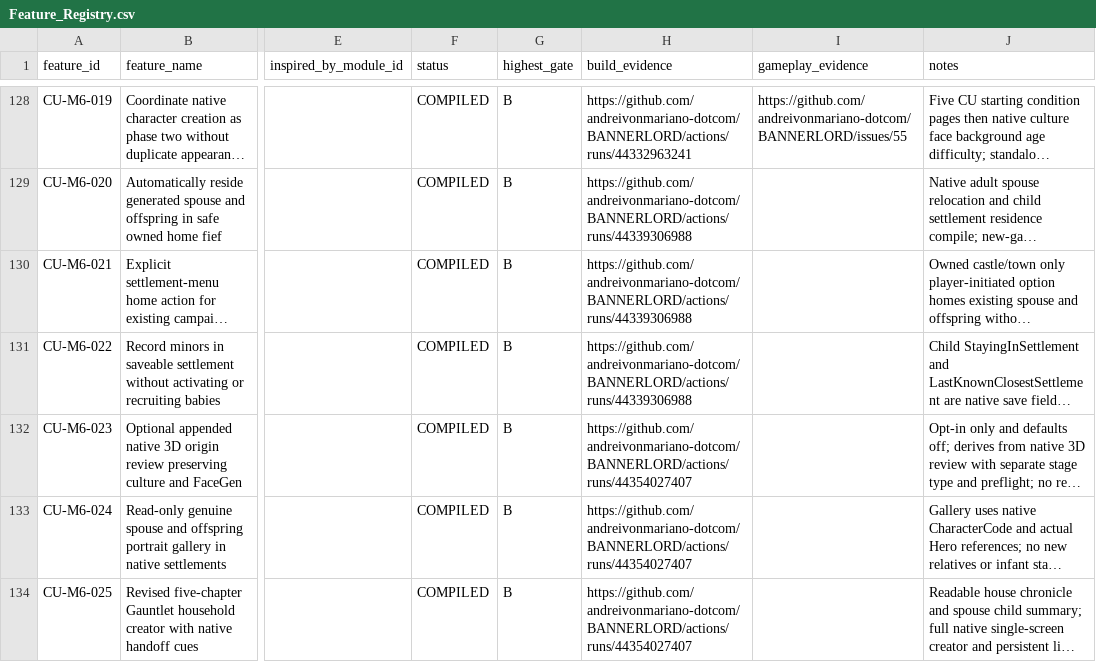
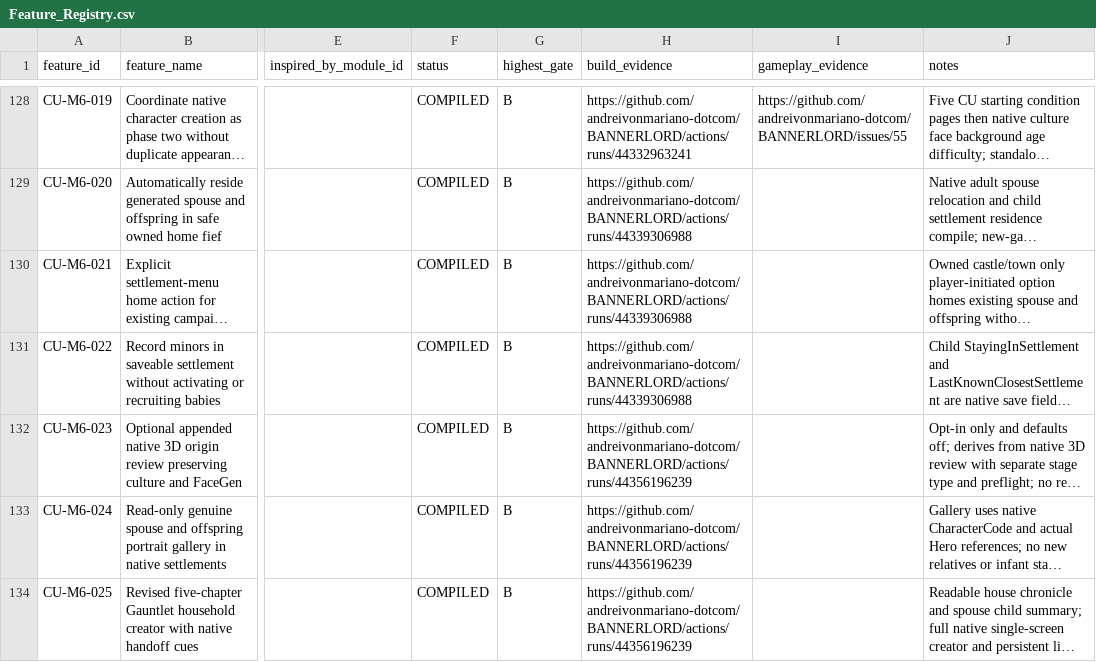
Before and after one commit to andreivonmariano-dotcom/BANNERLORD, a CSV file: Data/Feature_Registry.csv, drawn as a sheet; only a part is shown, gaps mark what is left out; long unchanged cells end in …; the diff names each change by its address in the sheet, - before the commit and + after, or states it on an @@ line.

Commit message:
Use final composition-only v0.29 Windows CI for truthful compiled status and future-chat handoff

```diff
--- a/Data/Feature_Registry.csv
+++ b/Data/Feature_Registry.csv
-H132:H134 (build_evidence): https://github.com/andreivonmariano-dotcom/BANNERLORD/actions/runs/44354027407
+H132:H134 (build_evidence): https://github.com/andreivonmariano-dotcom/BANNERLORD/actions/runs/44356196239
```
